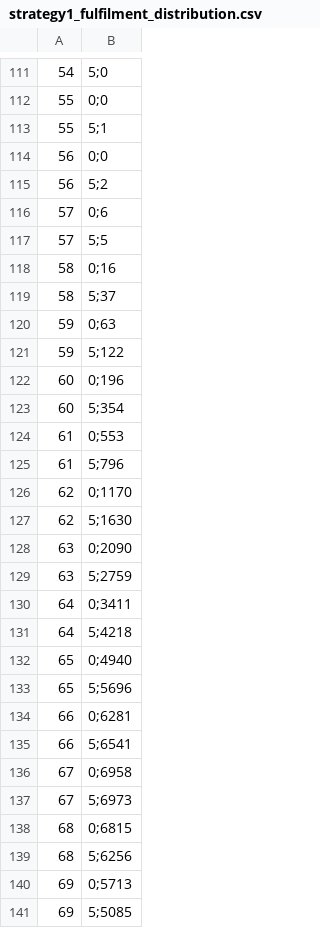
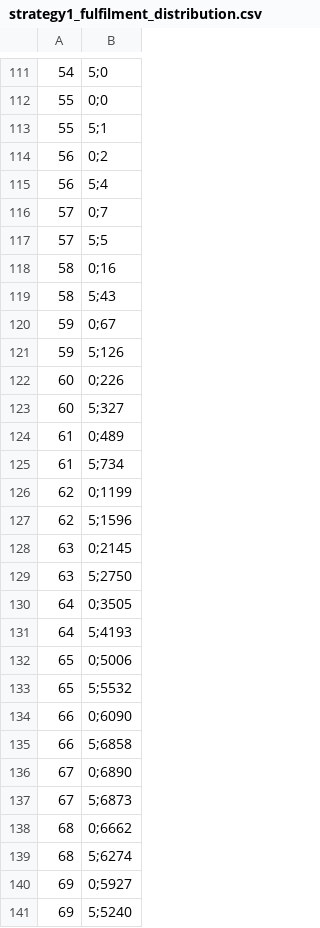
Before and after one commit to dietrjo/Empties-Pickup-Simulation, a CSV file: src/strategy1_fulfilment_distribution.csv, drawn as a sheet; only a part is shown, gaps mark what is left out; the diff covers the shown part only.

```diff
--- a/src/strategy1_fulfilment_distribution.csv
+++ b/src/strategy1_fulfilment_distribution.csv
@@ -113,29 +113,29 @@
 55,5;1
-56,0;0
-56,5;2
-57,0;6
+56,0;2
+56,5;4
+57,0;7
 57,5;5
 58,0;16
-58,5;37
-59,0;63
-59,5;122
-60,0;196
-60,5;354
-61,0;553
-61,5;796
-62,0;1170
-62,5;1630
-63,0;2090
-63,5;2759
-64,0;3411
-64,5;4218
-65,0;4940
-65,5;5696
-66,0;6281
-66,5;6541
-67,0;6958
-67,5;6973
-68,0;6815
-68,5;6256
-69,0;5713
-69,5;5085
+58,5;43
+59,0;67
+59,5;126
+60,0;226
+60,5;327
+61,0;489
+61,5;734
+62,0;1199
+62,5;1596
+63,0;2145
+63,5;2750
+64,0;3505
+64,5;4193
+65,0;5006
+65,5;5532
+66,0;6090
+66,5;6858
+67,0;6890
+67,5;6873
+68,0;6662
+68,5;6274
+69,0;5927
+69,5;5240
```
Also changed, not shown: 21 edited cells elsewhere in this file, src/strategy2_fulfilment_distribution.csv, 7 other files.
